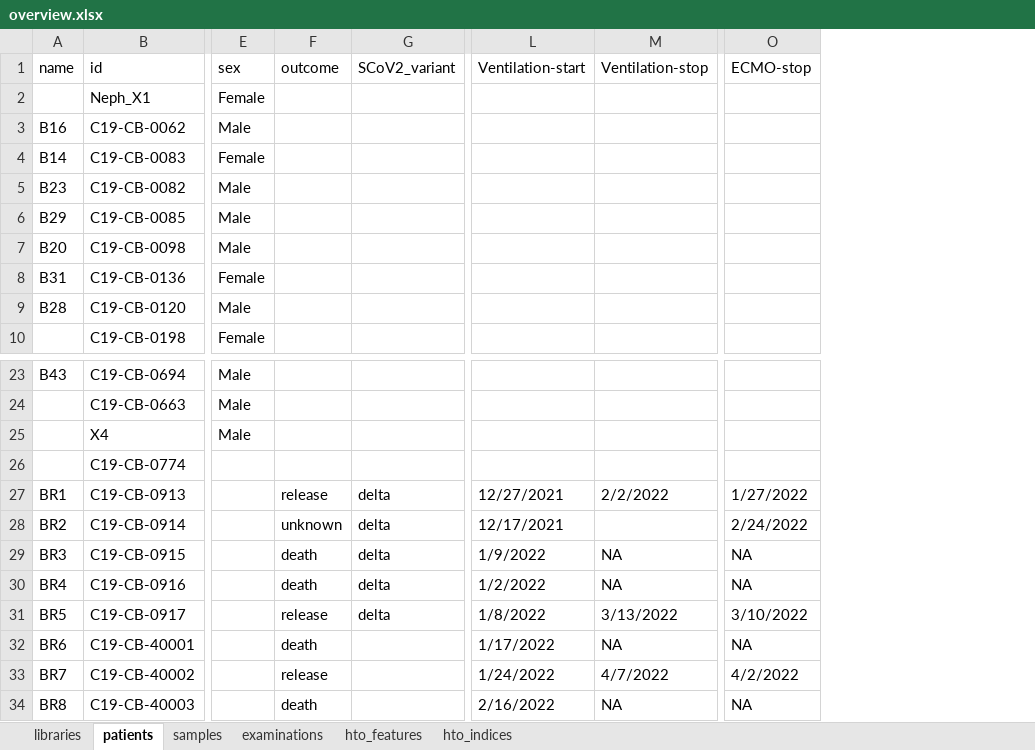
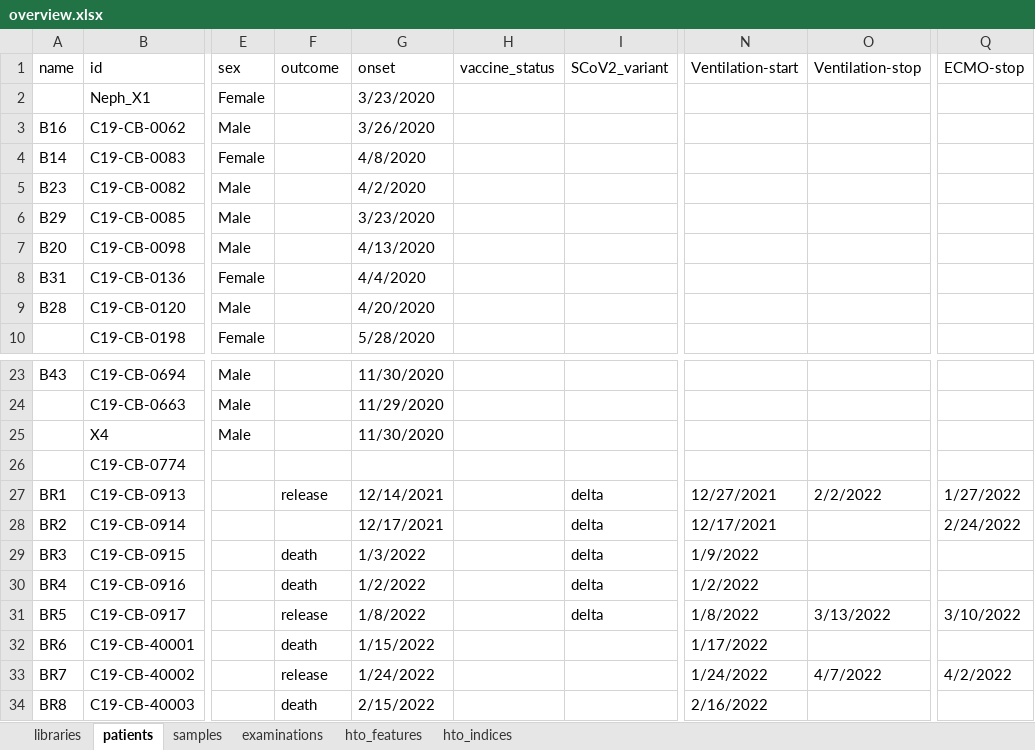
Before and after one commit to saliba-lab/covid19-bal-atlas-integration, an Excel workbook: docs/overview.xlsx, sheet patients, drawn as a sheet; only a part is shown, gaps mark what is left out; values as stored, in another font and other column widths than the file's, no cell formats; addresses are those after the commit; the diff names each change by its address in the sheet, - before the commit and + after, or states it on an @@ line.

Commit message:
Changes to BCB dataset script. Improved sample overview, merge between both old versions. Updated conda env on server. Changed standard workflow to remote jupyter notebooks.

```diff
--- a/docs/overview.xlsx (sheet patients)
+++ b/docs/overview.xlsx (sheet patients)
+column G (onset), rows 2-10: 3/23/2020 | 3/26/2020 | 4/8/2020 | 4/2/2020 | 3/23/2020 | 4/13/2020 | 4/4/2020 | 4/20/2020 | 5/28/2020; rows 23-34: 11/30/2020 | 11/29/2020 | 11/30/2020 |  | 12/14/2021 | 12/17/2021 | 1/3/2022 | 1/2/2022 | 1/8/2022 | 1/15/2022 | 1/24/2022 | 2/15/2022
+column H (vaccine_status), empty
-F28 (outcome): unknown
+F28 (outcome): (empty)
-O29:O30 (Ventilation-stop): NA
+O29:O30 (Ventilation-stop): (empty)
-Q29:Q30 (ECMO-stop): NA
+Q29:Q30 (ECMO-stop): (empty)
-O32 (Ventilation-stop): NA
+O32 (Ventilation-stop): (empty)
-Q32 (ECMO-stop): NA
+Q32 (ECMO-stop): (empty)
-O34 (Ventilation-stop): NA
+O34 (Ventilation-stop): (empty)
-Q34 (ECMO-stop): NA
+Q34 (ECMO-stop): (empty)
```
Also changed, not shown: sheet samples, cell formats, 4 other files.
